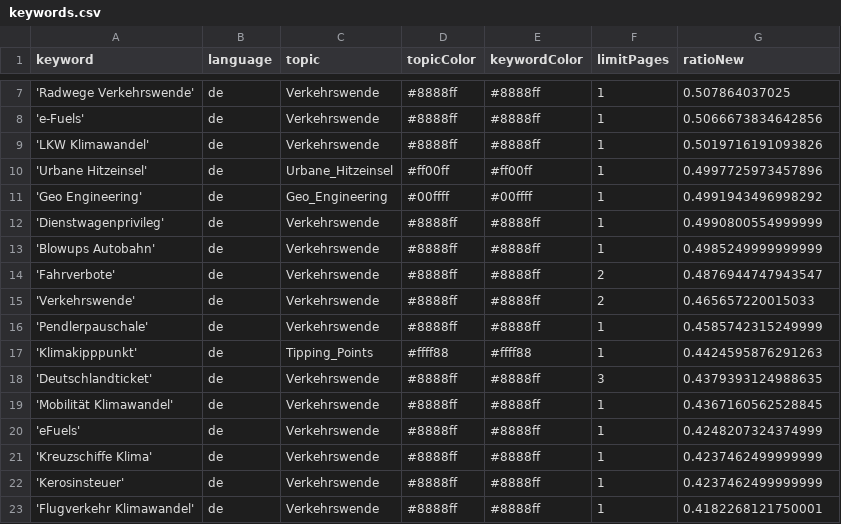
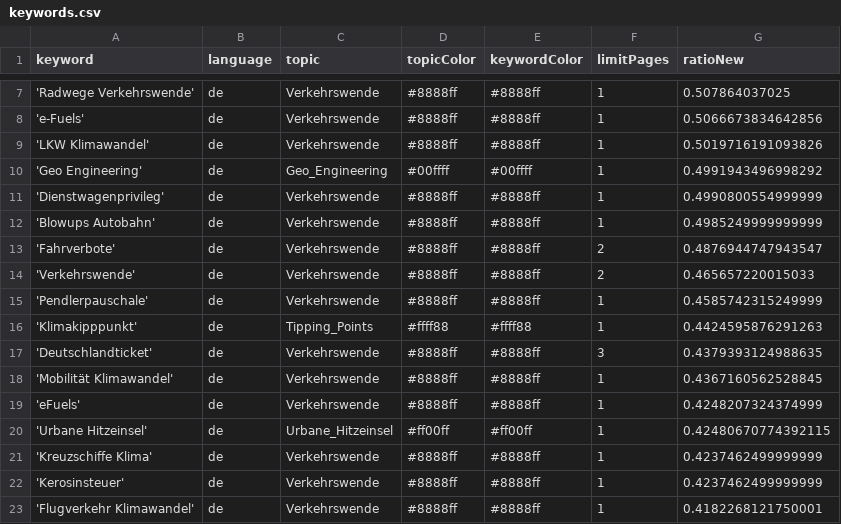
Before and after one commit to bennysch-news/mobilityIsComing, a CSV file: keywords.csv, drawn as a sheet; only a part is shown, gaps mark what is left out.

Commit message:
Commit from GitHub Actions (harvest:0.0)

```diff
--- a/keywords.csv
+++ b/keywords.csv
@@ -9,3 +9,2 @@ keyword,language,topic,topicColor,keywordColor,limitPages,ratioNew
 'LKW Klimawandel',de,Verkehrswende,#8888ff,#8888ff,1,0.5019716191093826
-'Urbane Hitzeinsel',de,Urbane_Hitzeinsel,#ff00ff,#ff00ff,1,0.4997725973457896
 'Geo Engineering',de,Geo_Engineering,#00ffff,#00ffff,1,0.4991943496998292
@@ -20,2 +19,3 @@ keyword,language,topic,topicColor,keywordColor,limitPages,ratioNew
 'eFuels',de,Verkehrswende,#8888ff,#8888ff,1,0.4248207324374999
+'Urbane Hitzeinsel',de,Urbane_Hitzeinsel,#ff00ff,#ff00ff,1,0.42480670774392115
 'Kreuzschiffe Klima',de,Verkehrswende,#8888ff,#8888ff,1,0.4237462499999999
```
